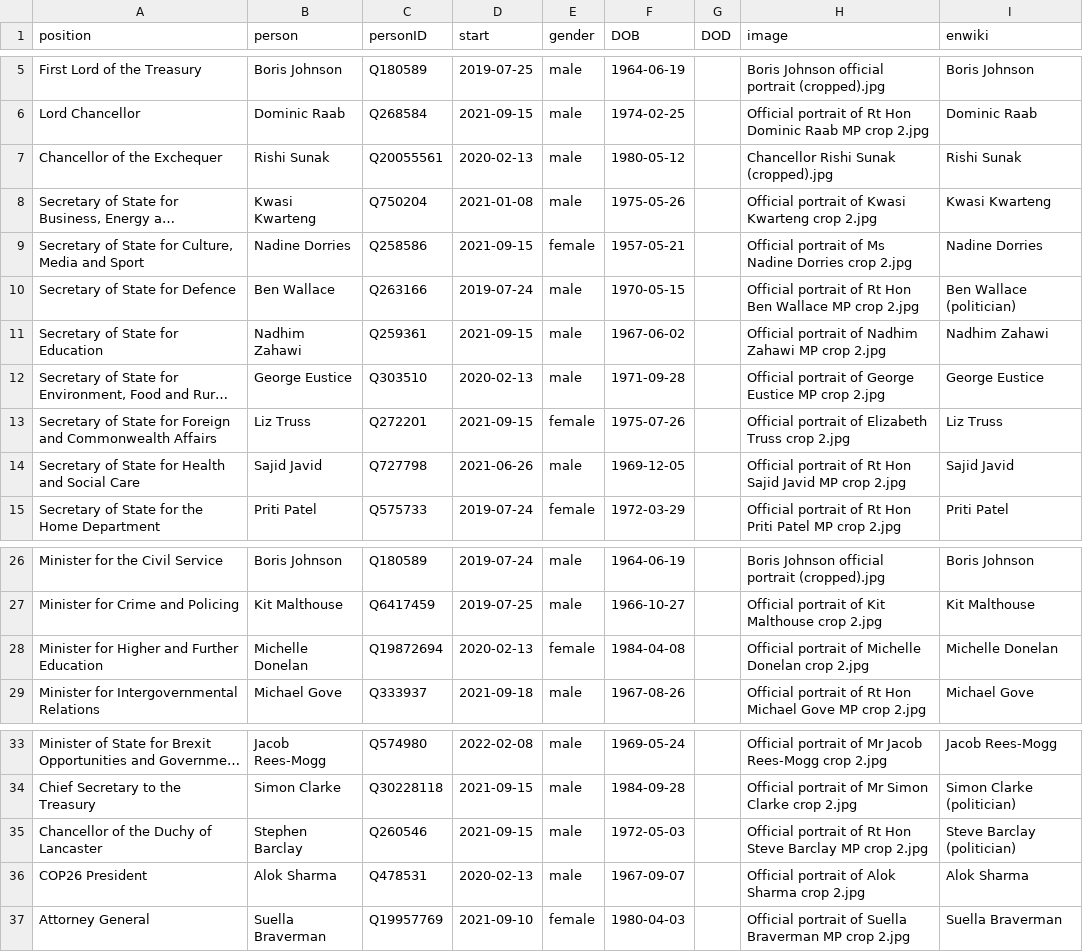
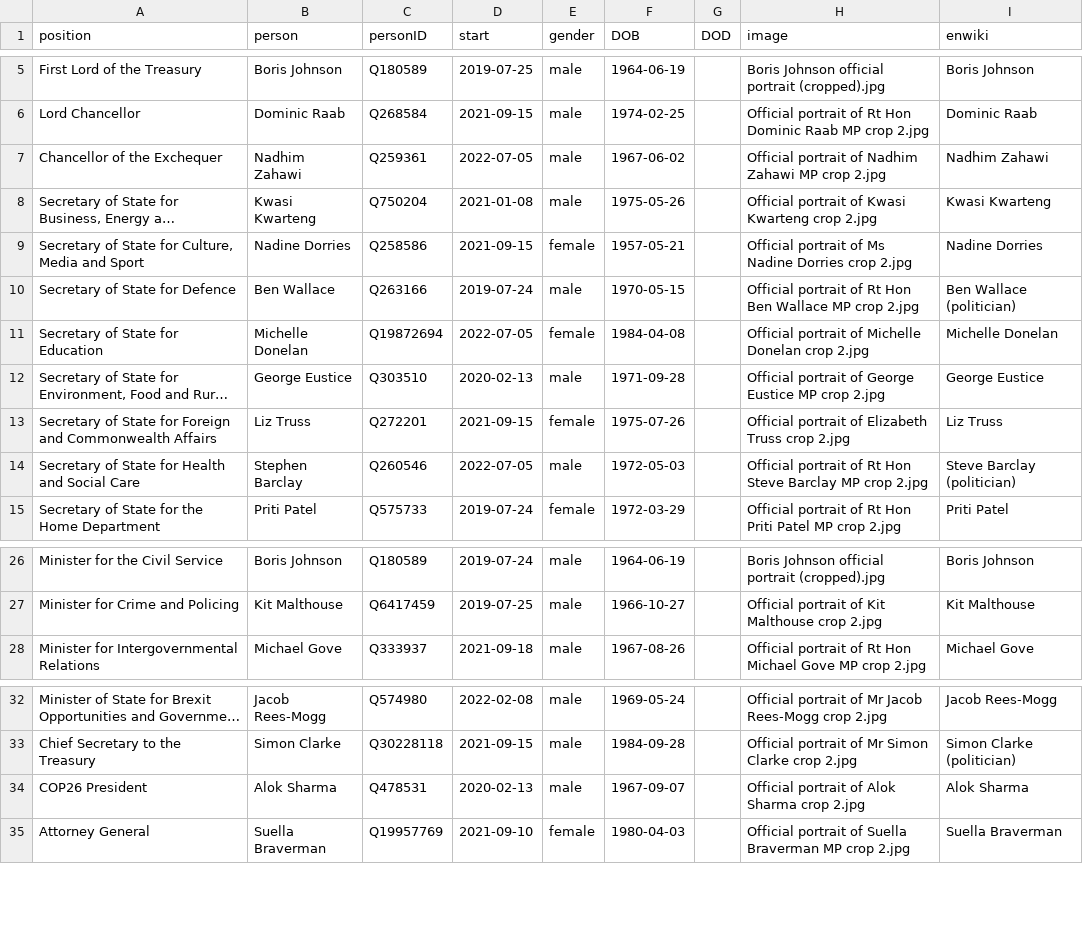
Before and after one commit to every-politician-scrapers/united-kingdom-cabinet, a CSV file: html/current.csv, drawn as a sheet; only a part is shown, gaps mark what is left out; long unchanged cells end in …; the diff names each change by its address in the sheet, - before the commit and + after, or states it on an @@ line.

```diff
--- a/html/current.csv
+++ b/html/current.csv
-B7 (person): Rishi Sunak
+B7 (person): Nadhim Zahawi
-C7 (personID): Q20055561
+C7 (personID): Q259361
-D7 (start): 2020-02-13
+D7 (start): 2022-07-05
-F7 (DOB): 1980-05-12
+F7 (DOB): 1967-06-02
-H7 (image): Chancellor Rishi Sunak (cropped).jpg
+H7 (image): Official portrait of Nadhim Zahawi MP crop 2.jpg
-I7 (enwiki): Rishi Sunak
+I7 (enwiki): Nadhim Zahawi
-B11 (person): Nadhim Zahawi
+B11 (person): Michelle Donelan
-C11 (personID): Q259361
+C11 (personID): Q19872694
-D11 (start): 2021-09-15
+D11 (start): 2022-07-05
-E11 (gender): male
+E11 (gender): female
-F11 (DOB): 1967-06-02
+F11 (DOB): 1984-04-08
-H11 (image): …portrait of Nadhim Zahawi MP crop 2.jpg
+H11 (image): …portrait of Michelle Donelan crop 2.jpg
-I11 (enwiki): Nadhim Zahawi
+I11 (enwiki): Michelle Donelan
-B14 (person): Sajid Javid
+B14 (person): Stephen Barclay
-C14 (personID): Q727798
+C14 (personID): Q260546
-D14 (start): 2021-06-26
+D14 (start): 2022-07-05
-F14 (DOB): 1969-12-05
+F14 (DOB): 1972-05-03
-H14 (image): …Rt Hon Sajid Javid MP crop…
+H14 (image): …Rt Hon Steve Barclay MP crop…
-I14 (enwiki): Sajid Javid
+I14 (enwiki): Steve Barclay (politician)
-row 28: Minister for Higher and Further Education | Michelle Donelan | Q19872694 | 2020-02-13 | female | 1984-04-08 |  | Official portrait of Michelle Donelan crop 2.jpg | Michelle Donelan
-row 35: Chancellor of the Duchy of Lancaster | Stephen Barclay | Q260546 | 2021-09-15 | male | 1972-05-03 |  | Official portrait of Rt Hon Steve Barclay MP crop 2.jpg | Steve Barclay (politician)
```
Also changed, not shown: html/family.csv, html/holders21.csv, 1 other file.
